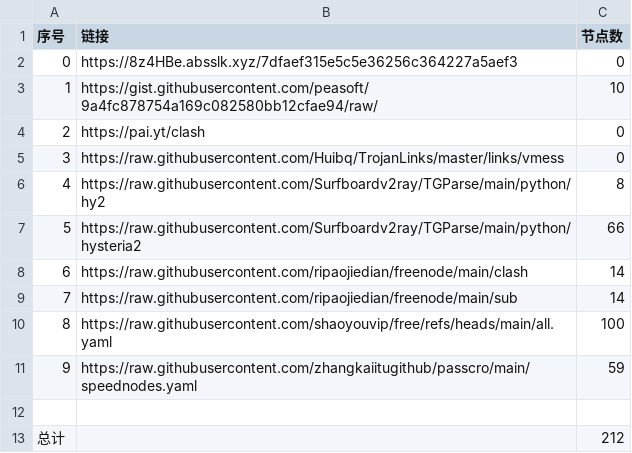
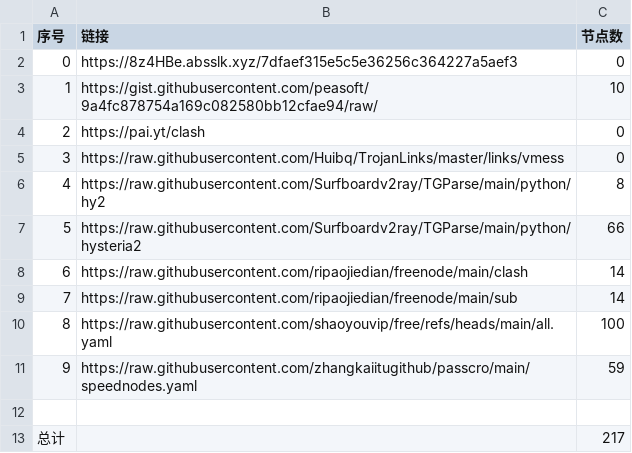
Before and after one commit to sskkcc/NoMoreWalls, a CSV file: list_result.csv, drawn as a sheet.

```diff
--- a/list_result.csv
+++ b/list_result.csv
@@ -12,2 +12,2 @@
 
-总计,,212
+总计,,217
```
Also changed, not shown: 20 other files.
